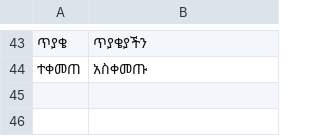
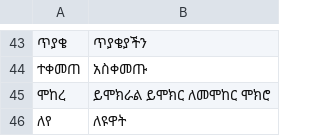
Before and after one commit to zavanton123/tayra-languages, a TSV file: tools/courses/am/extra_forms.tsv, drawn as a sheet; only a part is shown, gaps mark what is left out.

Commit message:
Add Amharic forms the writers reported

```diff
--- a/tools/courses/am/extra_forms.tsv
+++ b/tools/courses/am/extra_forms.tsv
@@ -44 +44,3 @@
 ተቀመጠ	አስቀመጡ
+ሞከረ	ይሞክራል ይሞክር ለመሞከር ሞክሮ
+ለየ	ለዩዋት
```
